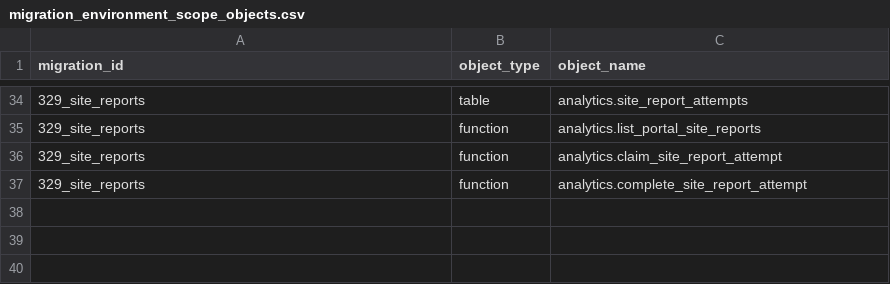
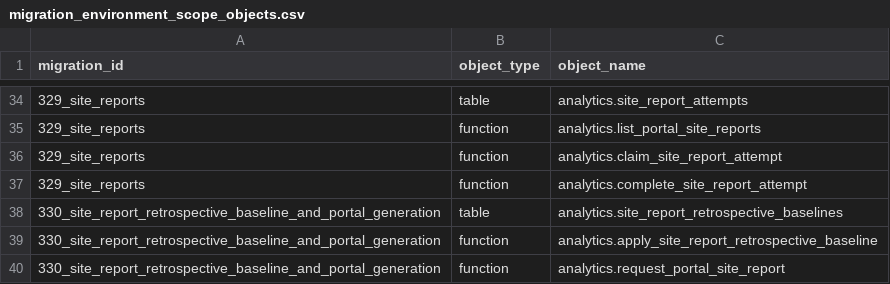
Before and after one commit to avinash-wisewatts/ems-platform, a CSV file: postgres/migration_environment_scope_objects.csv, drawn as a sheet; only a part is shown, gaps mark what is left out; the diff names each change by its address in the sheet, - before the commit and + after, or states it on an @@ line.

```diff
--- a/postgres/migration_environment_scope_objects.csv
+++ b/postgres/migration_environment_scope_objects.csv
+row 38: 330_site_report_retrospective_baseline_and_portal_generation | table | analytics.site_report_retrospective_baselines
+row 39: 330_site_report_retrospective_baseline_and_portal_generation | function | analytics.apply_site_report_retrospective_baseline
+row 40: 330_site_report_retrospective_baseline_and_portal_generation | function | analytics.request_portal_site_report
```
Also changed, not shown: postgres/migration_environment_scope.csv, postgres/restructure_manifest.csv, 28 other files.
